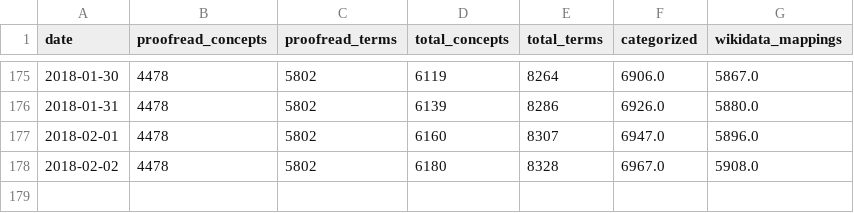
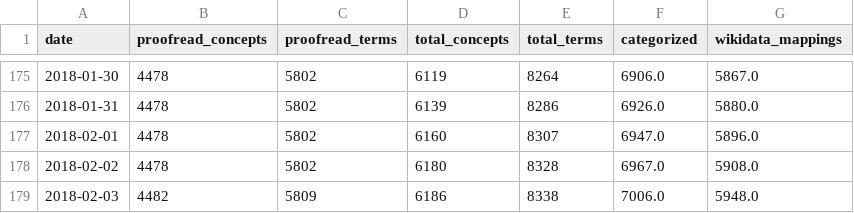
Before and after one commit to realfagstermer/prosjekt-kinderegg, a CSV file: stats.csv, drawn as a sheet; only a part is shown, gaps mark what is left out.

Commit message:
2018-02-03: 6186 concepts processed, 4482 proofread

```diff
--- a/stats.csv
+++ b/stats.csv
@@ -178 +178,2 @@ date,proofread_concepts,proofread_terms,total_concepts,total_terms,categorized,w
 2018-02-02,4478,5802,6180,8328,6967.0,5908.0
+2018-02-03,4482,5809,6186,8338,7006.0,5948.0
```
Also changed, not shown: 6 other files.
